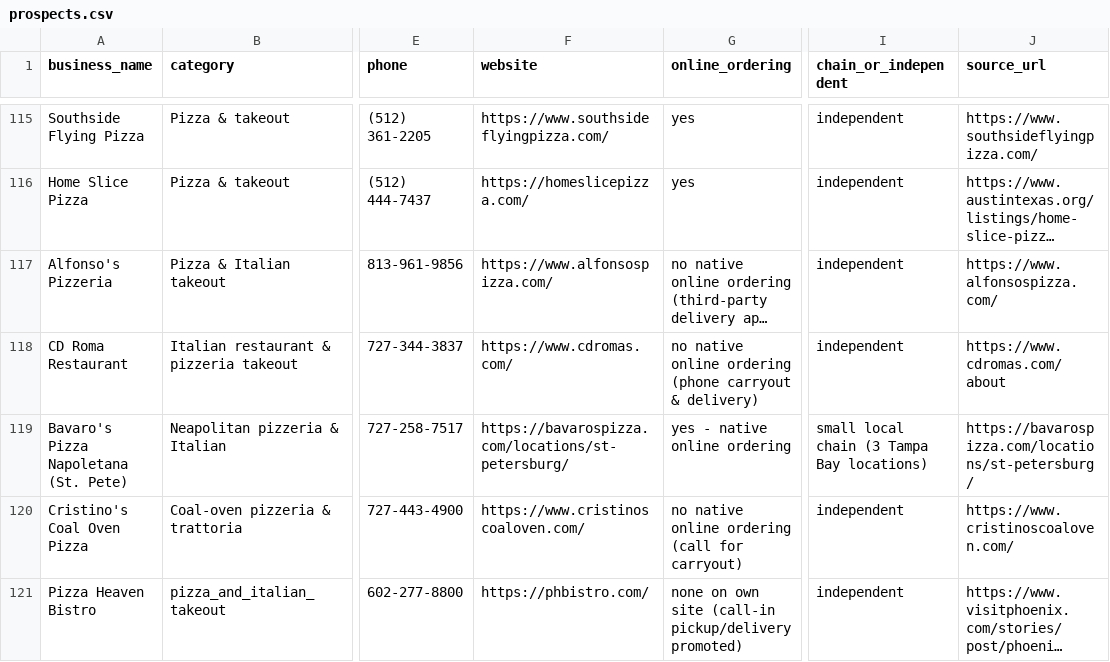
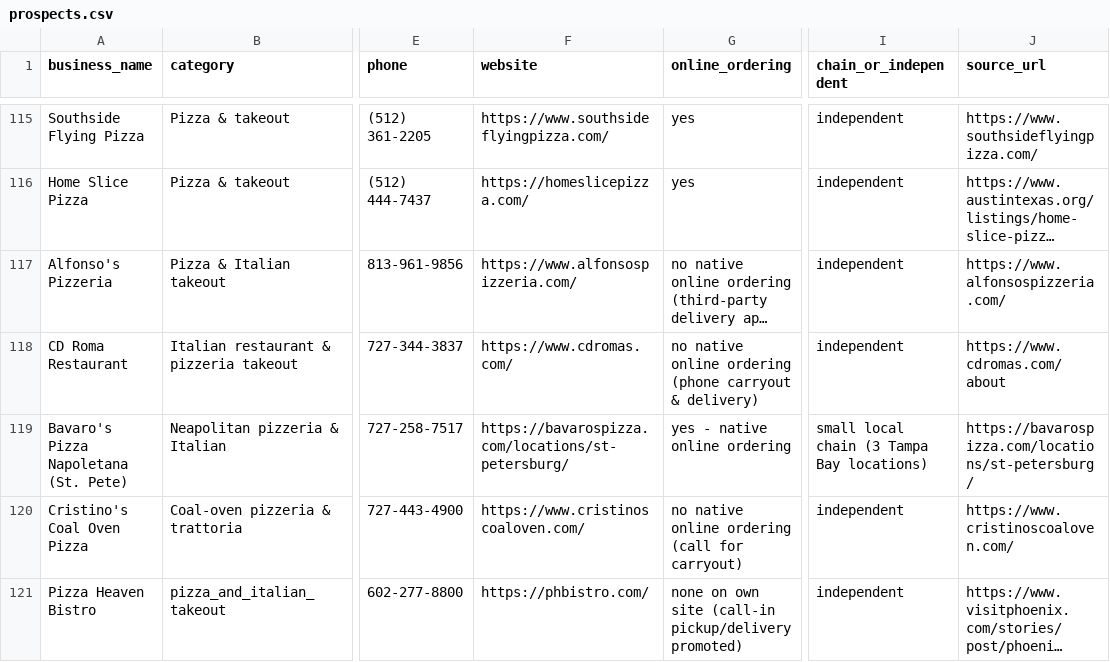
Before and after one commit to coden607/cortese-prospects, a CSV file: prospects.csv, drawn as a sheet; only a part is shown, gaps mark what is left out; long unchanged cells end in …; the diff names each change by its address in the sheet, - before the commit and + after, or states it on an @@ line.

Commit message:
fix Alfonso's website domain (harvester flag: real site is alfonsospizzeria.com)

```diff
--- a/prospects.csv
+++ b/prospects.csv
-F117 (website): https://www.alfonsospizza.com/
+F117 (website): https://www.alfonsospizzeria.com/
-J117 (source_url): https://www.alfonsospizza.com/
+J117 (source_url): https://www.alfonsospizzeria.com/
```
